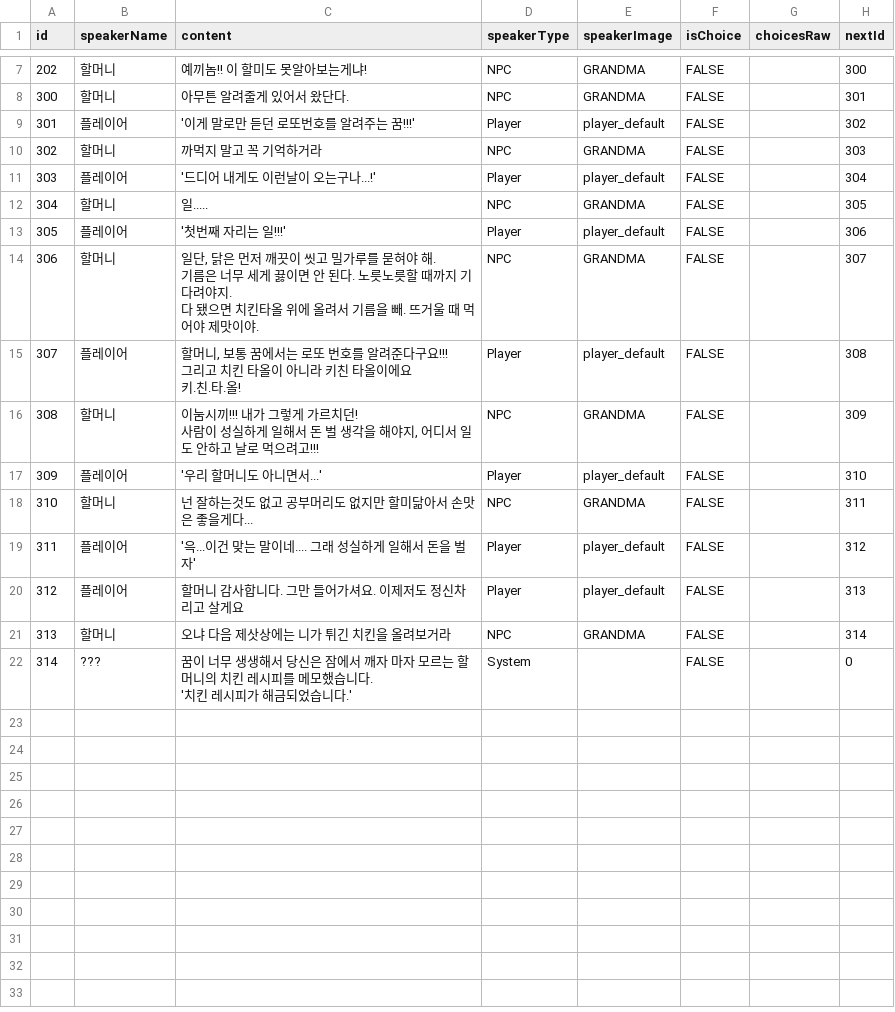
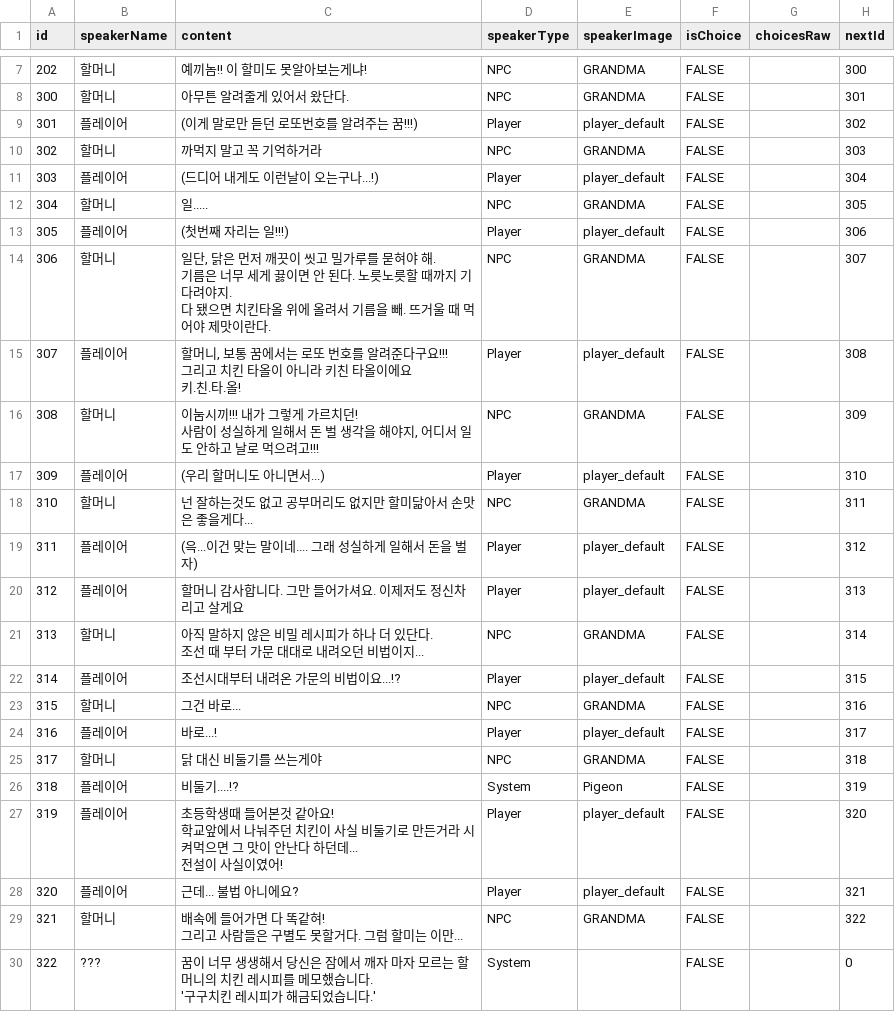
Before and after one commit to techn-0/Illegal-K-Food-Truck-Simulator, a CSV file: Illegal k-food truck simulator/Assets/Dialogues/00_꿈에서만난할머니.csv, drawn as a sheet; only a part is shown, gaps mark what is left out.

```diff
--- a/Illegal k-food truck simulator/Assets/Dialogues/00_꿈에서만난할머니.csv
+++ b/Illegal k-food truck simulator/Assets/Dialogues/00_꿈에서만난할머니.csv
@@ -9,10 +9,10 @@ id,speakerName,content,speakerType,speakerImage,isChoice,choicesRaw,nextId
 300,할머니,아무튼 알려줄게 있어서 왔단다.,NPC,GRANDMA,FALSE,,301
-301,플레이어,'이게 말로만 듣던 로또번호를 알려주는 꿈!!!',Player,player_default,FALSE,,302
+301,플레이어,(이게 말로만 듣던 로또번호를 알려주는 꿈!!!),Player,player_default,FALSE,,302
 302,할머니,까먹지 말고 꼭 기억하거라,NPC,GRANDMA,FALSE,,303
-303,플레이어,'드디어 내게도 이런날이 오는구나...!',Player,player_default,FALSE,,304
+303,플레이어,(드디어 내게도 이런날이 오는구나...!),Player,player_default,FALSE,,304
 304,할머니,일.....,NPC,GRANDMA,FALSE,,305
-305,플레이어,'첫번째 자리는 일!!!',Player,player_default,FALSE,,306
-306,할머니,"일단, 닭은 먼저 깨끗이 씻고 밀가루를 묻혀야 해.
-기름은 너무 세게 끓이면 안 된다. 노릇노릇할 때까지 기다려야지.
-다 됐으면 치킨타올 위에 올려서 기름을 빼. 뜨거울 때 먹어야 제맛이야.",NPC,GRANDMA,FALSE,,307
+305,플레이어,(첫번째 자리는 일!!!),Player,player_default,FALSE,,306
+306,할머니,"일단, 닭은 먼저 깨끗이 씻고 밀가루를 묻혀야 해.
+기름은 너무 세게 끓이면 안 된다. 노릇노릇할 때까지 기다려야지.
+다 됐으면 치킨타올 위에 올려서 기름을 빼. 뜨거울 때 먹어야 제맛이란다.",NPC,GRANDMA,FALSE,,307
 307,플레이어,"
@@ -23,8 +23,20 @@ id,speakerName,content,speakerType,speakerImage,isChoice,choicesRaw,nextId
 사람이 성실하게 일해서 돈 벌 생각을 해야지, 어디서 일도 안하고 날로 먹으려고!!!",NPC,GRANDMA,FALSE,,309
-309,플레이어,'우리 할머니도 아니면서...',Player,player_default,FALSE,,310
+309,플레이어,(우리 할머니도 아니면서...),Player,player_default,FALSE,,310
 310,할머니,넌 잘하는것도 없고 공부머리도 없지만 할미닮아서 손맛은 좋을게다...,NPC,GRANDMA,FALSE,,311
-311,플레이어,'윽...이건 맞는 말이네.... 그래 성실하게 일해서 돈을 벌자',Player,player_default,FALSE,,312
+311,플레이어,(윽...이건 맞는 말이네.... 그래 성실하게 일해서 돈을 벌자),Player,player_default,FALSE,,312
 312,플레이어,할머니 감사합니다. 그만 들어가셔요. 이제저도 정신차리고 살게요,Player,player_default,FALSE,,313
-313,할머니,오냐 다음 제삿상에는 니가 튀긴 치킨을 올려보거라,NPC,GRANDMA,FALSE,,314
-314,???,"꿈이 너무 생생해서 당신은 잠에서 깨자 마자 모르는 할머니의 치킨 레시피를 메모했습니다.
-'치킨 레시피가 해금되었습니다.'",System,,FALSE,,0
+313,할머니,"아직 말하지 않은 비밀 레시피가 하나 더 있단다.
+조선 때 부터 가문 대대로 내려오던 비법이지...",NPC,GRANDMA,FALSE,,314
+314,플레이어,조선시대부터 내려온 가문의 비법이요...!?,Player,player_default,FALSE,,315
+315,할머니,그건 바로...,NPC,GRANDMA,FALSE,,316
+316,플레이어,바로...!,Player,player_default,FALSE,,317
+317,할머니,닭 대신 비둘기를 쓰는게야,NPC,GRANDMA,FALSE,,318
+318,플레이어,비둘기....!?,System,Pigeon,FALSE,,319
+319,플레이어,"초등학생때 들어본것 같아요!
+학교앞에서 나눠주던 치킨이 사실 비둘기로 만든거라 시켜먹으면 그 맛이 안난다 하던데...
+전설이 사실이였어!",Player,player_default,FALSE,,320
+320,플레이어,근데... 불법 아니에요?,Player,player_default,FALSE,,321
+321,할머니,"배속에 들어가면 다 똑같혀!
+그리고 사람들은 구별도 못할거다. 그럼 할미는 이만...",NPC,GRANDMA,FALSE,,322
+322,???,"꿈이 너무 생생해서 당신은 잠에서 깨자 마자 모르는 할머니의 치킨 레시피를 메모했습니다.
+'구구치킨 레시피가 해금되었습니다.'",System,,FALSE,,0
```
Also changed, not shown: 4 other files.
